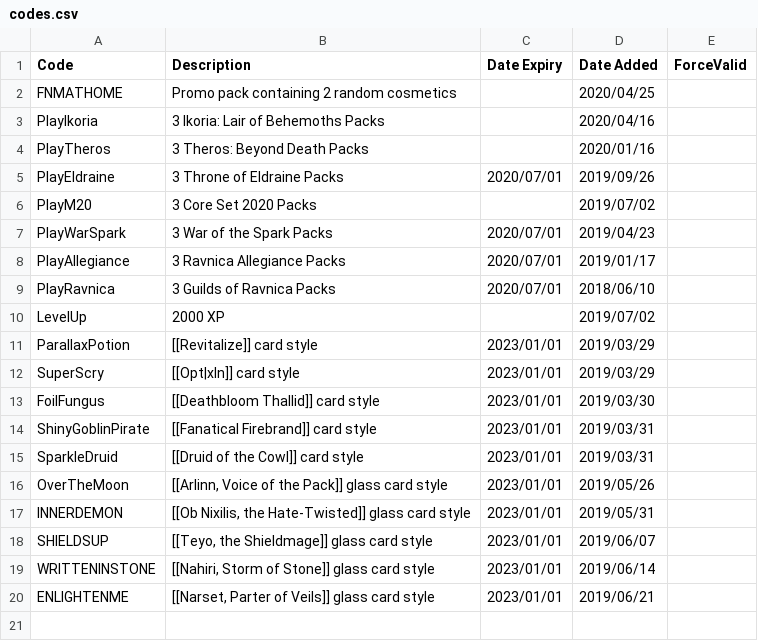
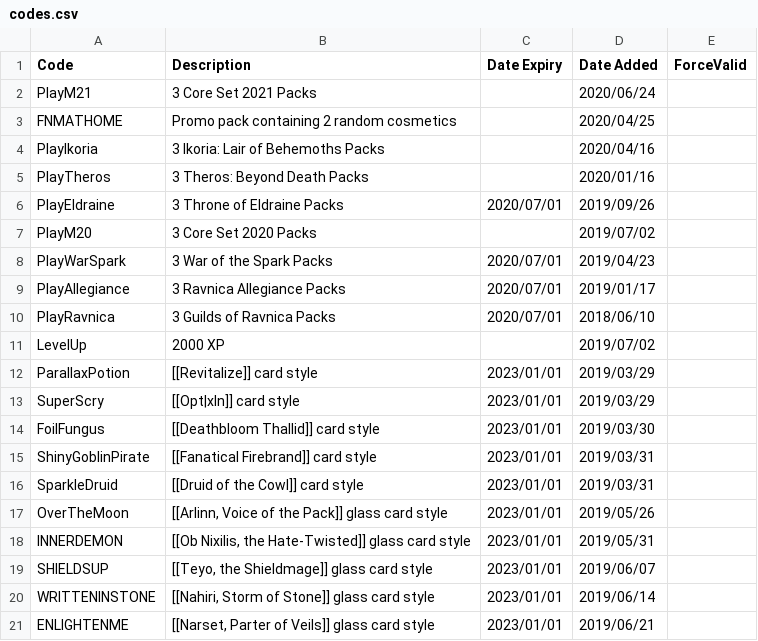
Before and after one commit to LaustinSpayce/arena-codes, a CSV file: src/data/codes.csv, drawn as a sheet.

Commit message:
Update codes.csv

```diff
--- a/src/data/codes.csv
+++ b/src/data/codes.csv
@@ -1,2 +1,3 @@
 Code, Description, Date Expiry, Date Added, ForceValid,
+PlayM21, 3 Core Set 2021 Packs, , 2020/06/24, ,
 FNMATHOME, Promo pack containing 2 random cosmetics, ,2020/04/25, ,
```
